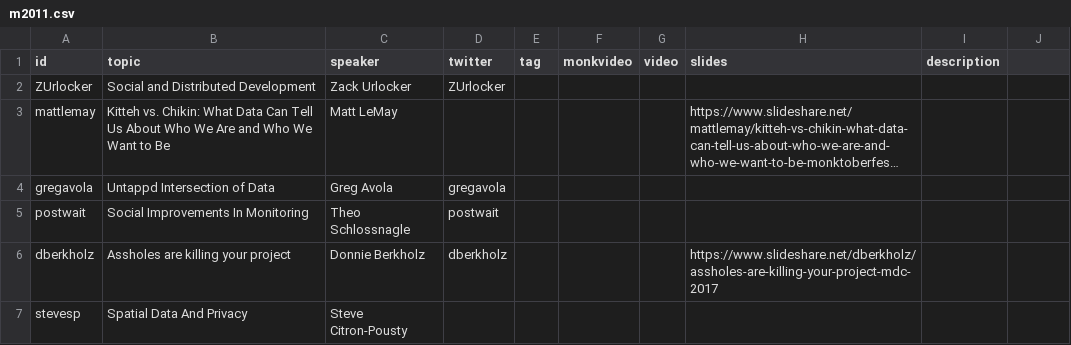
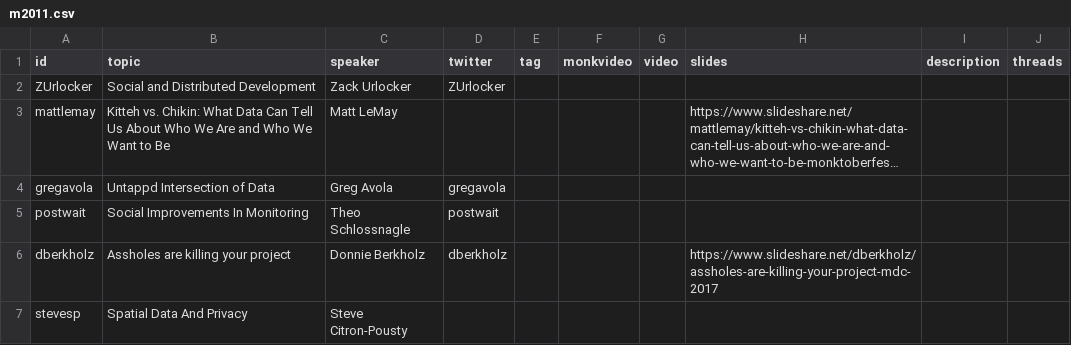
Before and after one commit to gitcub/monktalks, a CSV file: _data/m2011.csv, drawn as a sheet; long unchanged cells end in ….

Commit message:
Remove file BOM; add threads col

```diff
--- a/_data/m2011.csv
+++ b/_data/m2011.csv
@@ -1,2 +1,2 @@
-id,topic,speaker,twitter,tag,monkvideo,video,slides,description
+id,topic,speaker,twitter,tag,monkvideo,video,slides,description,threads
 ZUrlocker,Social and Distributed Development,Zack Urlocker,ZUrlocker,,,,,
```
Also changed, not shown: _data/m2012.csv, _data/m2013.csv, 7 other files.
